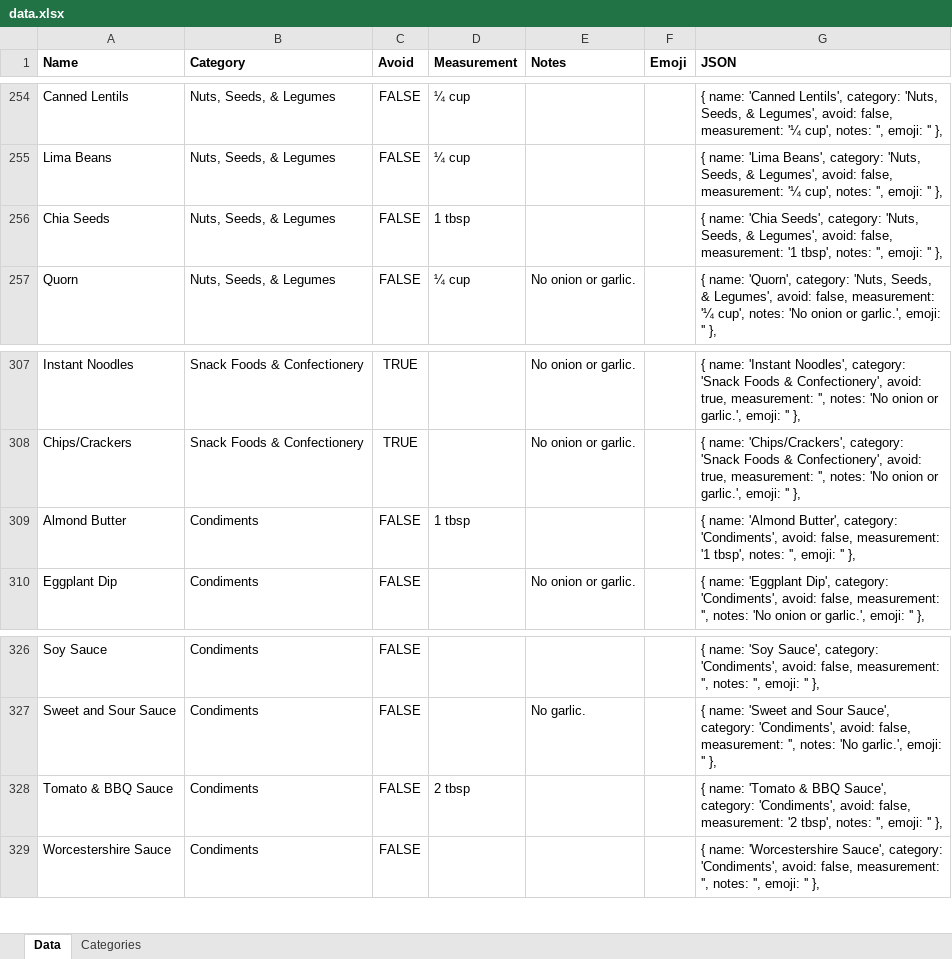
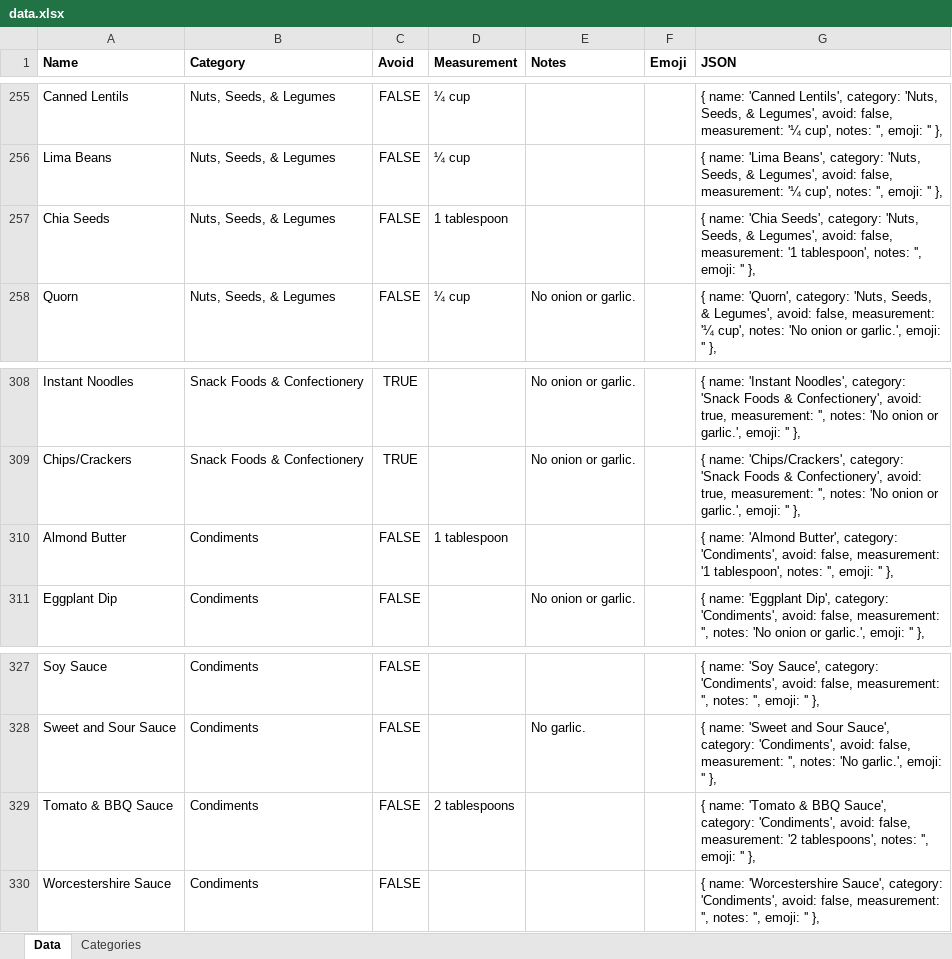
Before and after one commit to pandafeeeder/foodmap, an Excel workbook: data.xlsx, sheet Data, drawn as a sheet; only a part is shown, gaps mark what is left out; values as stored, in another font and other column widths than the file's, no borders; addresses are those after the commit; the diff covers the shown part only; the diff names each change by its address in the sheet, - before the commit and + after, or states it on an @@ line.

```diff
--- a/data.xlsx (sheet Data)
+++ b/data.xlsx (sheet Data)
-D257 (Measurement): 1 tbsp
+D257 (Measurement): 1 tablespoon
-G257 (JSON): …measurement: '1 tbsp', notes: '',…
+G257 (JSON): …measurement: '1 tablespoon', notes: '',…
-D310 (Measurement): 1 tbsp
+D310 (Measurement): 1 tablespoon
-G310 (JSON): …measurement: '1 tbsp', notes: '',…
+G310 (JSON): …measurement: '1 tablespoon', notes: '',…
-D329 (Measurement): 2 tbsp
+D329 (Measurement): 2 tablespoons
-G329 (JSON): …measurement: '2 tbsp', notes: '',…
+G329 (JSON): …measurement: '2 tablespoons', notes: '',…
```
Also changed, not shown: 1 added row and 86 edited cells elsewhere in this sheet, formulas that keep their value, 10 other files.
